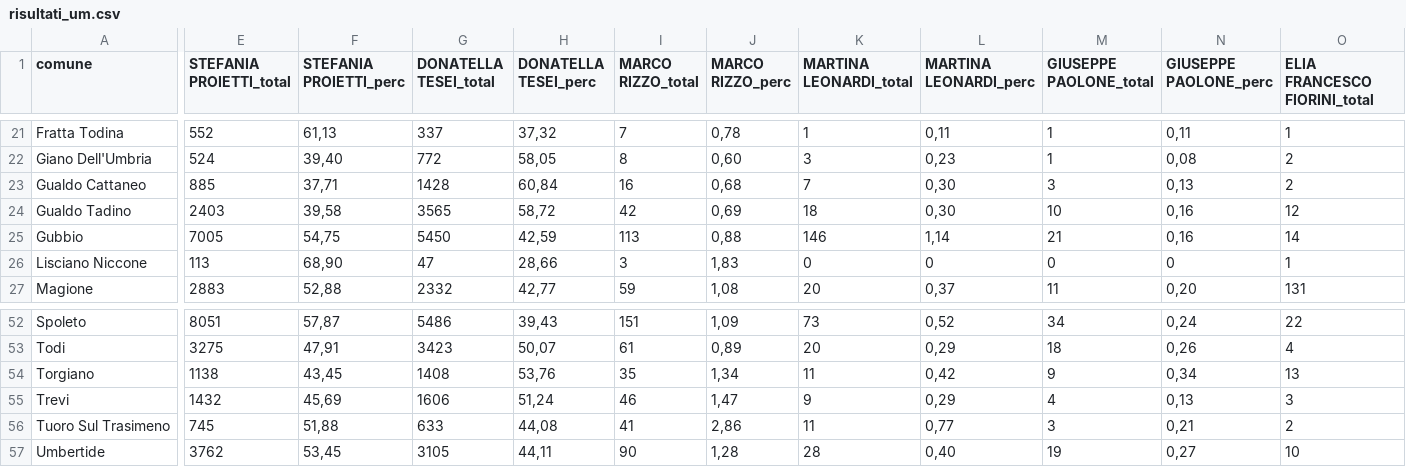
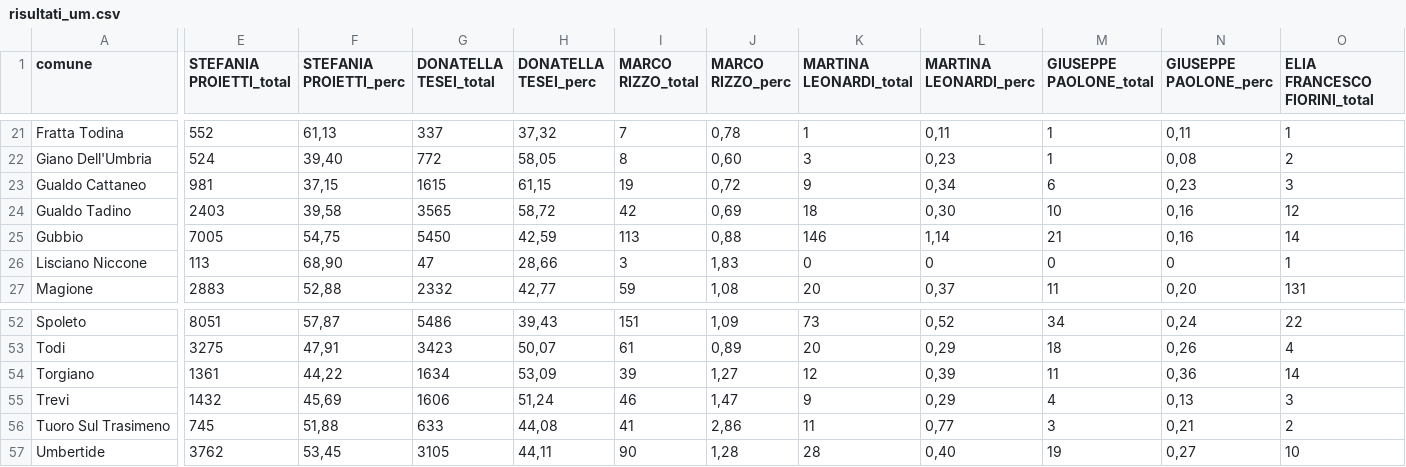
Before and after one commit to marcodallastella/elezioni, a CSV file: output/risultati_um.csv, drawn as a sheet; only a part is shown, gaps mark what is left out; the diff covers the shown part only; the diff names each change by its address in the sheet, - before the commit and + after, or states it on an @@ line.

```diff
--- a/output/risultati_um.csv
+++ b/output/risultati_um.csv
-E23 (STEFANIA PROIETTI_total): 885
+E23 (STEFANIA PROIETTI_total): 981
-F23 (STEFANIA PROIETTI_perc): 37,71
+F23 (STEFANIA PROIETTI_perc): 37,15
-G23 (DONATELLA TESEI_total): 1428
+G23 (DONATELLA TESEI_total): 1615
-H23 (DONATELLA TESEI_perc): 60,84
+H23 (DONATELLA TESEI_perc): 61,15
-I23 (MARCO RIZZO_total): 16
+I23 (MARCO RIZZO_total): 19
-J23 (MARCO RIZZO_perc): 0,68
+J23 (MARCO RIZZO_perc): 0,72
-K23 (MARTINA LEONARDI_total): 7
+K23 (MARTINA LEONARDI_total): 9
-L23 (MARTINA LEONARDI_perc): 0,30
+L23 (MARTINA LEONARDI_perc): 0,34
-M23 (GIUSEPPE PAOLONE_total): 3
+M23 (GIUSEPPE PAOLONE_total): 6
-N23 (GIUSEPPE PAOLONE_perc): 0,13
+N23 (GIUSEPPE PAOLONE_perc): 0,23
-O23 (ELIA FRANCESCO FIORINI_total): 2
+O23 (ELIA FRANCESCO FIORINI_total): 3
-E54 (STEFANIA PROIETTI_total): 1138
+E54 (STEFANIA PROIETTI_total): 1361
-F54 (STEFANIA PROIETTI_perc): 43,45
+F54 (STEFANIA PROIETTI_perc): 44,22
-G54 (DONATELLA TESEI_total): 1408
+G54 (DONATELLA TESEI_total): 1634
-H54 (DONATELLA TESEI_perc): 53,76
+H54 (DONATELLA TESEI_perc): 53,09
-I54 (MARCO RIZZO_total): 35
+I54 (MARCO RIZZO_total): 39
-J54 (MARCO RIZZO_perc): 1,34
+J54 (MARCO RIZZO_perc): 1,27
-K54 (MARTINA LEONARDI_total): 11
+K54 (MARTINA LEONARDI_total): 12
-L54 (MARTINA LEONARDI_perc): 0,42
+L54 (MARTINA LEONARDI_perc): 0,39
-M54 (GIUSEPPE PAOLONE_total): 9
+M54 (GIUSEPPE PAOLONE_total): 11
-N54 (GIUSEPPE PAOLONE_perc): 0,34
+N54 (GIUSEPPE PAOLONE_perc): 0,36
-O54 (ELIA FRANCESCO FIORINI_total): 13
+O54 (ELIA FRANCESCO FIORINI_total): 14
```
Also changed, not shown: 14 edited cells elsewhere in this file, output/risultati_er.csv, 2 other files.
